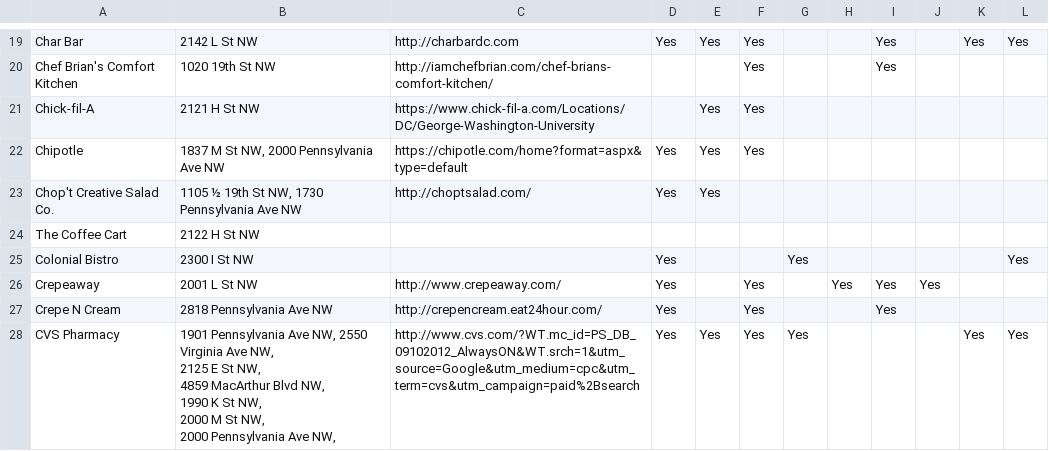
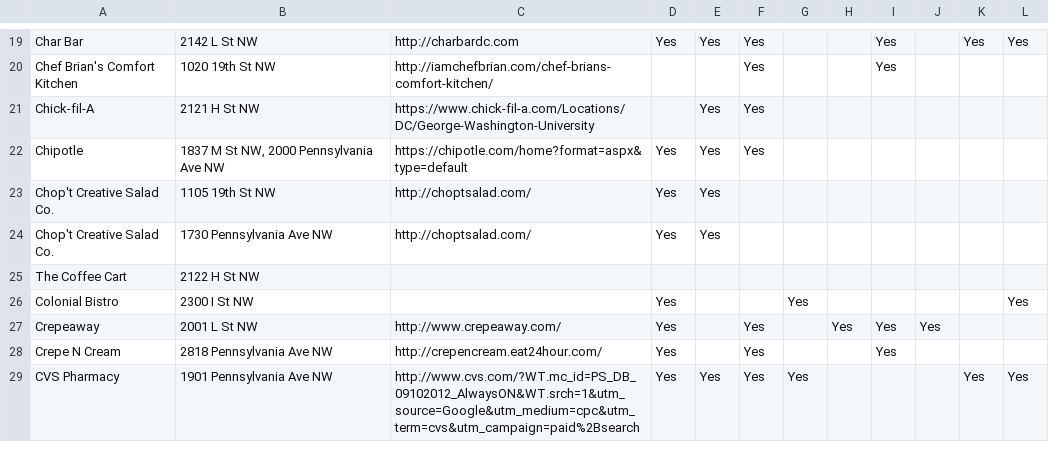
Before and after one commit to sshah98/GW_Dining_Tracker, a CSV file: vendorInformation/diningVendors.csv, drawn as a sheet; only a part is shown, gaps mark what is left out; the diff covers the shown part only.

```diff
--- a/vendorInformation/diningVendors.csv
+++ b/vendorInformation/diningVendors.csv
@@ -23,4 +23,5 @@ Chipotle,"1837 M St NW, 2000 Pennsylvania Ave NW
 ",https://chipotle.com/home?format=aspx&type=default,Yes,Yes,Yes,,,,,,
-Chop't Creative Salad Co.,"1105 ½ 19th St NW, 1730 Pennsylvania Ave NW
-",http://choptsalad.com/,Yes,Yes,,,,,,,
+Chop't Creative Salad Co.,1105 19th St NW,http://choptsalad.com/,Yes,Yes,,,,,,,
+Chop't Creative Salad Co.,"1730 Pennsylvania Ave NW
+",http://choptsalad.com/,Yes,Yes,,,,,,,
 The Coffee Cart,2122 H St NW,,,,,,,,,,
@@ -29,8 +30,3 @@ Crepeaway,2001 L St NW,http://www.crepeaway.com/,Yes,,Yes,,Yes,Yes,Yes,,
 Crepe N Cream,2818 Pennsylvania Ave NW,http://crepencream.eat24hour.com/,Yes,,Yes,,,Yes,,,
-CVS Pharmacy,"1901 Pennsylvania Ave NW, 2550 Virginia Ave NW,
-2125 E St NW,
-4859 MacArthur Blvd NW,
-1990 K St NW,
-2000 M St NW,
-2000 Pennsylvania Ave NW,
-",http://www.cvs.com/?WT.mc_id=PS_DB_09102012_AlwaysON&WT.srch=1&utm_source=Google&utm_medium=cpc&utm_term=cvs&utm_campaign=paid%2Bsearch,Yes,Yes,Yes,Yes,,,,Yes,Yes
+CVS Pharmacy,"1901 Pennsylvania Ave NW
+",http://www.cvs.com/?WT.mc_id=PS_DB_09102012_AlwaysON&WT.srch=1&utm_source=Google&utm_medium=cpc&utm_term=cvs&utm_campaign=paid%2Bsearch,Yes,Yes,Yes,Yes,,,,Yes,Yes
```
Also changed, not shown: 9 added rows and 2 edited cells elsewhere in this file, 7 other files.
